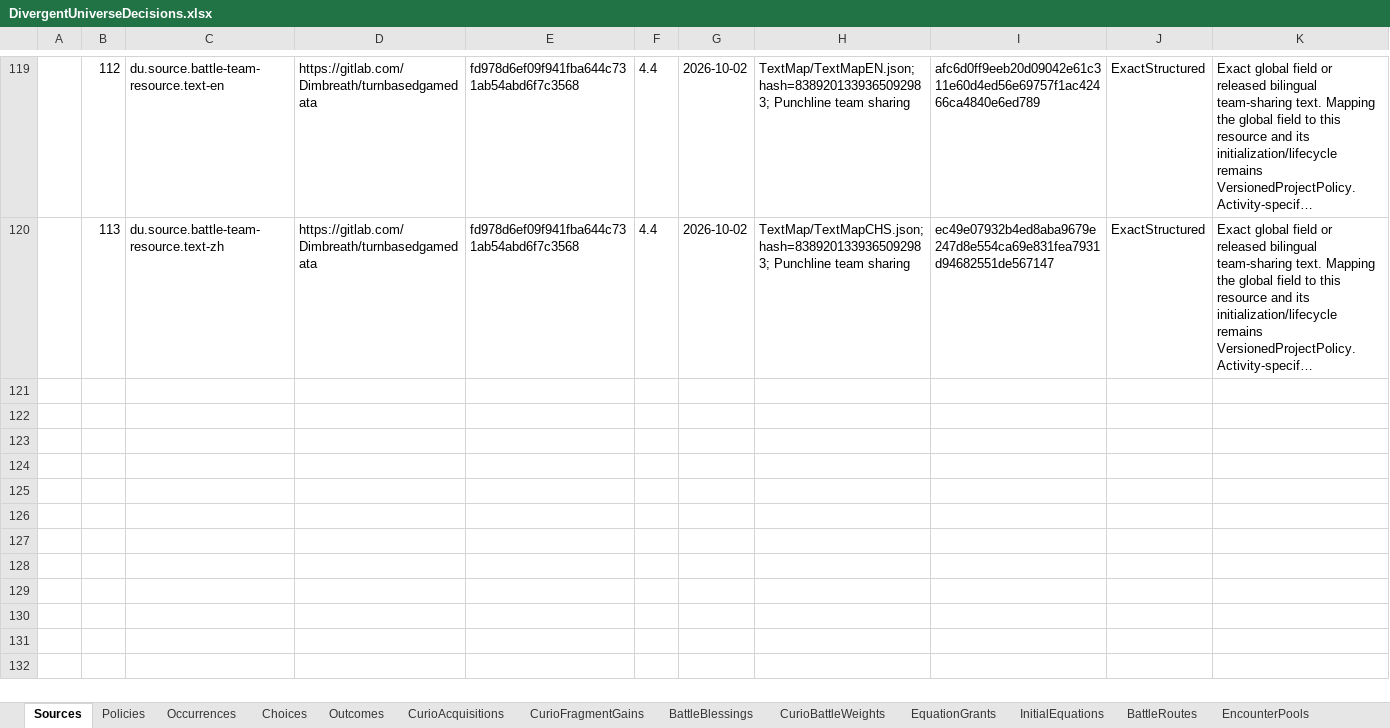
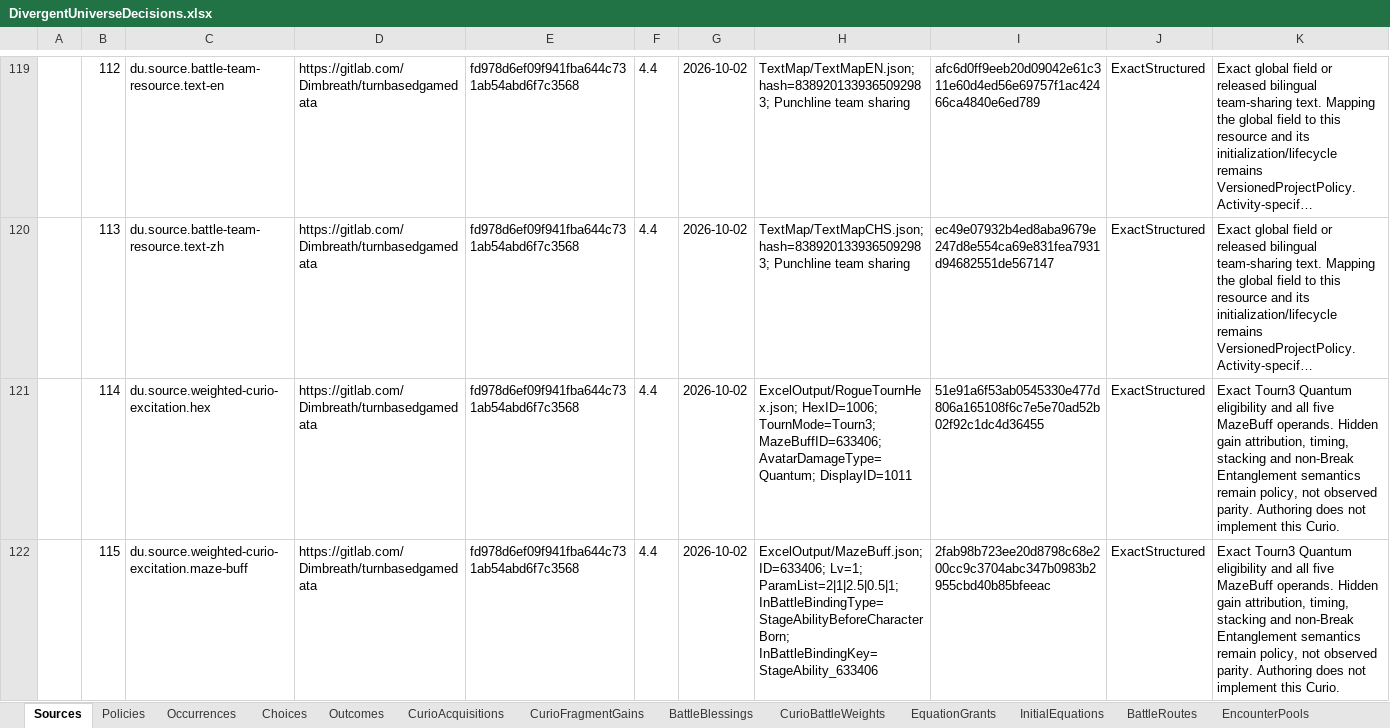
Before and after one commit to realm-labs/starclock, an Excel workbook: config/divergent-universe-decisions/data/DivergentUniverseDecisions.xlsx, sheet Sources, drawn as a sheet; only a part is shown, gaps mark what is left out; long unchanged cells end in …; values as stored, in another font and other column widths than the file's, no borders; the diff covers the shown part only; the diff names each change by its address in the sheet, - before the commit and + after, or states it on an @@ line.

Commit message:
feat(divergent-universe): g22-p5-b2 author genius confusion operands

```diff
--- a/config/divergent-universe-decisions/data/DivergentUniverseDecisions.xlsx (sheet Sources)
+++ b/config/divergent-universe-decisions/data/DivergentUniverseDecisions.xlsx (sheet Sources)
+row 121:  | 114 | du.source.weighted-curio-excitation.hex | https://gitlab.com/Dimbreath/turnbasedgamedata | fd978d6ef09f941fba644c731ab54abd6f7c3568 | 4.4 | 2026-10-02 | ExcelOutput/RogueTournHex.json; HexID=1006; TournMode=Tourn3; MazeBuffID=633406; AvatarDamageType=Quantum; DisplayID=1011 | 51e91a6f53ab0545330e477d806a165108f6c7e5e70ad52b02f92c1dc4d36455 | ExactStructured | Exact Tourn3 Quantum eligibility and all five MazeBuff operands. Hidden gain attribution, timing, stacking and non-Break Entanglement semantics remain policy, not observed parity. Authoring does not implement this Curio.
+row 122:  | 115 | du.source.weighted-curio-excitation.maze-buff | https://gitlab.com/Dimbreath/turnbasedgamedata | fd978d6ef09f941fba644c731ab54abd6f7c3568 | 4.4 | 2026-10-02 | ExcelOutput/MazeBuff.json; ID=633406; Lv=1; ParamList=2|1|2.5|0.5|1; InBattleBindingType=StageAbilityBeforeCharacterBorn; InBattleBindingKey=StageAbility_633406 | 2fab98b723ee20d8798c68e200cc9c3704abc347b0983b2955cbd40b85bfeeac | ExactStructured | Exact Tourn3 Quantum eligibility and all five MazeBuff operands. Hidden gain attribution, timing, stacking and non-Break Entanglement semantics remain policy, not observed parity. Authoring does not implement this Curio.
```
Also changed, not shown: 2 added rows elsewhere in this sheet, other sheet tabs, config/divergent-universe-decisions-generated/templates/DivergentUniverseDecisions.xlsx, 29 other files.
